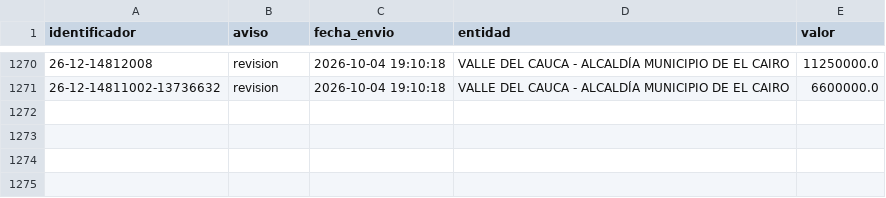
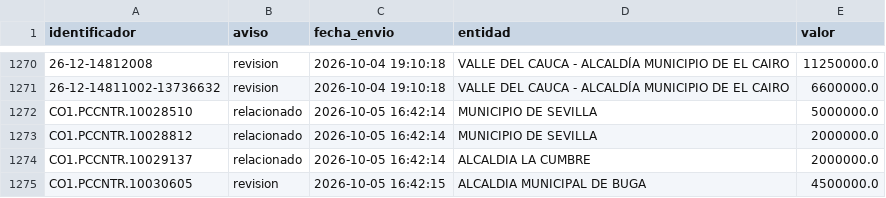
Before and after one commit to jlzmontenegro/contratacion-urgencia-manifiesta-valle, a CSV file: datos/avisados.csv, drawn as a sheet; only a part is shown, gaps mark what is left out; the diff names each change by its address in the sheet, - before the commit and + after, or states it on an @@ line.

```diff
--- a/datos/avisados.csv
+++ b/datos/avisados.csv
+row 1272: CO1.PCCNTR.10028510 | relacionado | 2026-10-05 16:42:14 | MUNICIPIO DE SEVILLA | 5000000.0
+row 1273: CO1.PCCNTR.10028812 | relacionado | 2026-10-05 16:42:14 | MUNICIPIO DE SEVILLA | 2000000.0
+row 1274: CO1.PCCNTR.10029137 | relacionado | 2026-10-05 16:42:14 | ALCALDIA LA CUMBRE | 2000000.0
+row 1275: CO1.PCCNTR.10030605 | revision | 2026-10-05 16:42:15 | ALCALDIA MUNICIPAL DE BUGA | 4500000.0
```
Also changed, not shown: 20 other files.
